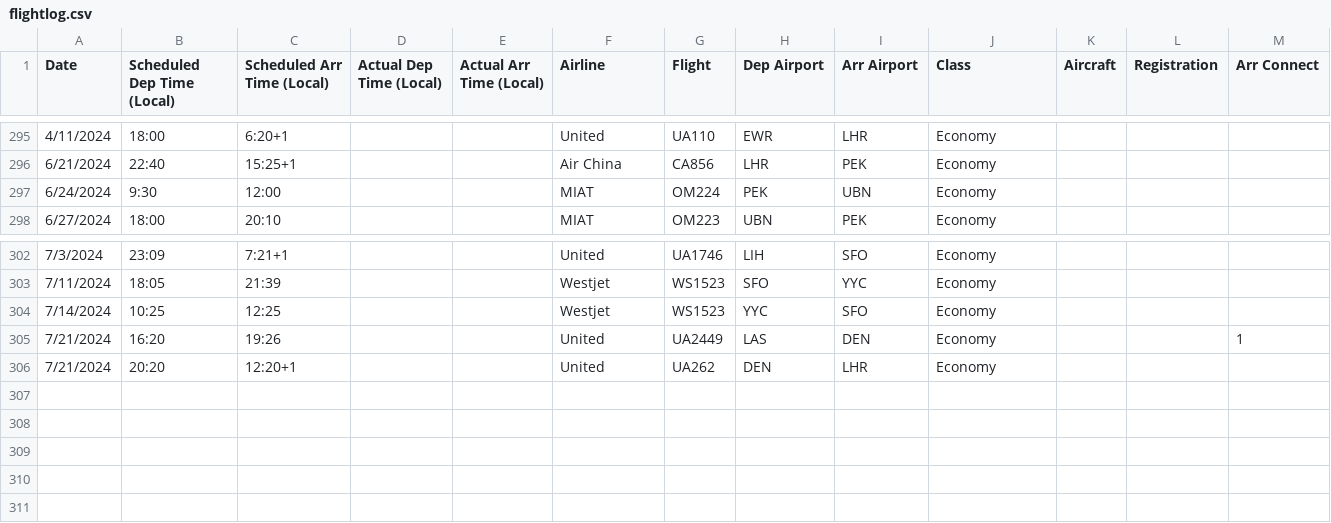
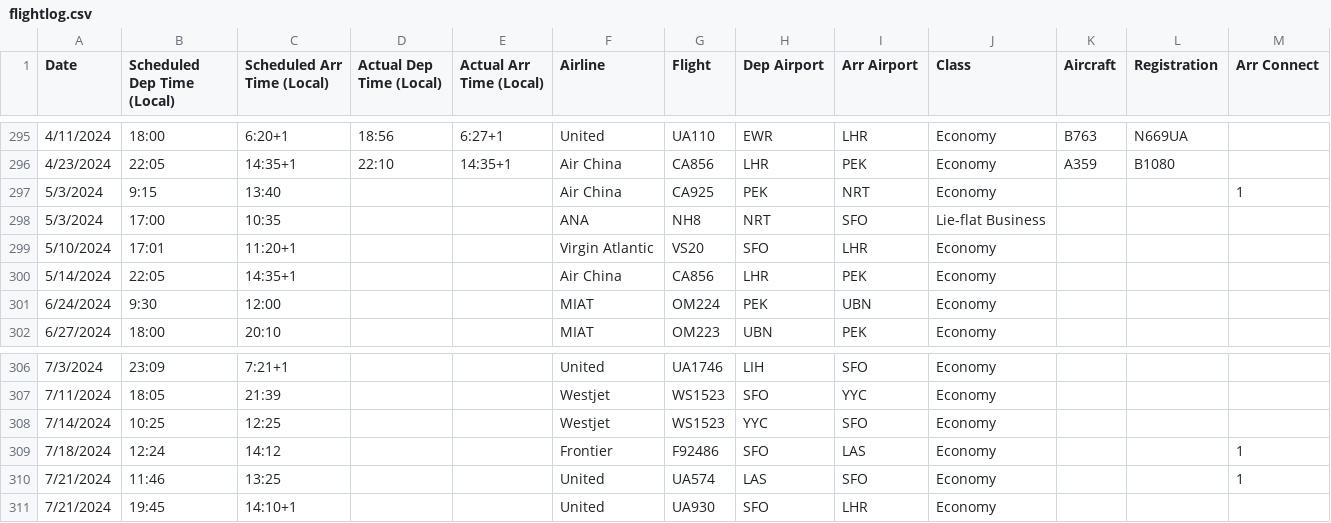
Before and after one commit to picrazy2/picrazy2.github.io, a CSV file: flightlog/flightlog.csv, drawn as a sheet; only a part is shown, gaps mark what is left out; the diff covers the shown part only.

```diff
--- a/flightlog/flightlog.csv
+++ b/flightlog/flightlog.csv
@@ -295,3 +295,7 @@ Date,Scheduled Dep Time (Local),Scheduled Arr Time (Local),Actual Dep Time (Loca
-4/11/2024,18:00,6:20+1,,,United,UA110,EWR,LHR,Economy,,,,
-6/21/2024,22:40,15:25+1,,,Air China,CA856,LHR,PEK,Economy,,,,
+4/11/2024,18:00,6:20+1,18:56,6:27+1,United,UA110,EWR,LHR,Economy,B763,N669UA,,
+4/23/2024,22:05,14:35+1,22:10,14:35+1,Air China,CA856,LHR,PEK,Economy,A359,B1080,,
+5/3/2024,9:15,13:40,,,Air China,CA925,PEK,NRT,Economy,,,1,
+5/3/2024,17:00,10:35,,,ANA,NH8,NRT,SFO,Lie-flat Business,,,,
+5/10/2024,17:01,11:20+1,,,Virgin Atlantic,VS20,SFO,LHR,Economy,,,,
+5/14/2024,22:05,14:35+1,,,Air China,CA856,LHR,PEK,Economy,,,,
 6/24/2024,9:30,12:00,,,MIAT,OM224,PEK,UBN,Economy,,,,
@@ -304,3 +308,4 @@ Date,Scheduled Dep Time (Local),Scheduled Arr Time (Local),Actual Dep Time (Loca
 7/14/2024,10:25,12:25,,,Westjet,WS1523,YYC,SFO,Economy,,,,
-7/21/2024,16:20,19:26,,,United,UA2449,LAS,DEN,Economy,,,1,
-7/21/2024,20:20,12:20+1,,,United,UA262,DEN,LHR,Economy,,,,
+7/18/2024,12:24,14:12,,,Frontier,F92486,SFO,LAS,Economy,,,1,
+7/21/2024,11:46,13:25,,,United,UA574,LAS,SFO,Economy,,,1,
+7/21/2024,19:45,14:10+1,,,United,UA930,SFO,LHR,Economy,,,,
```
Also changed, not shown: 31 edited cells elsewhere in this file, flightlog/full_df.csv, 26 other files.
